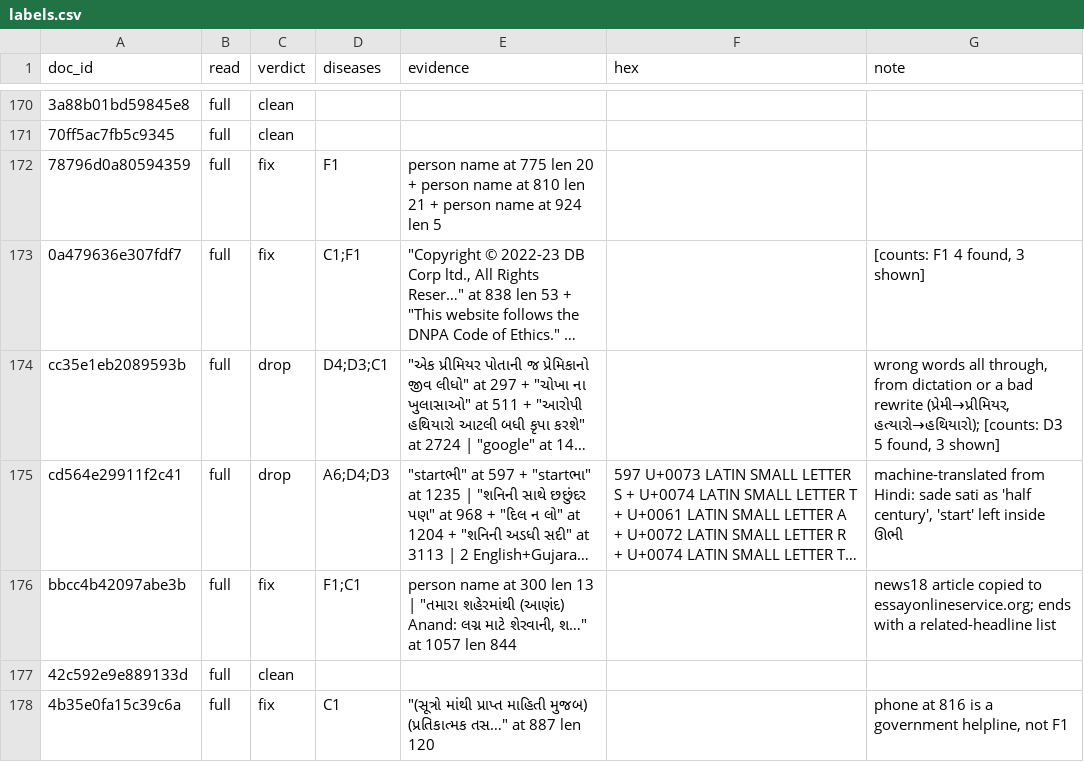
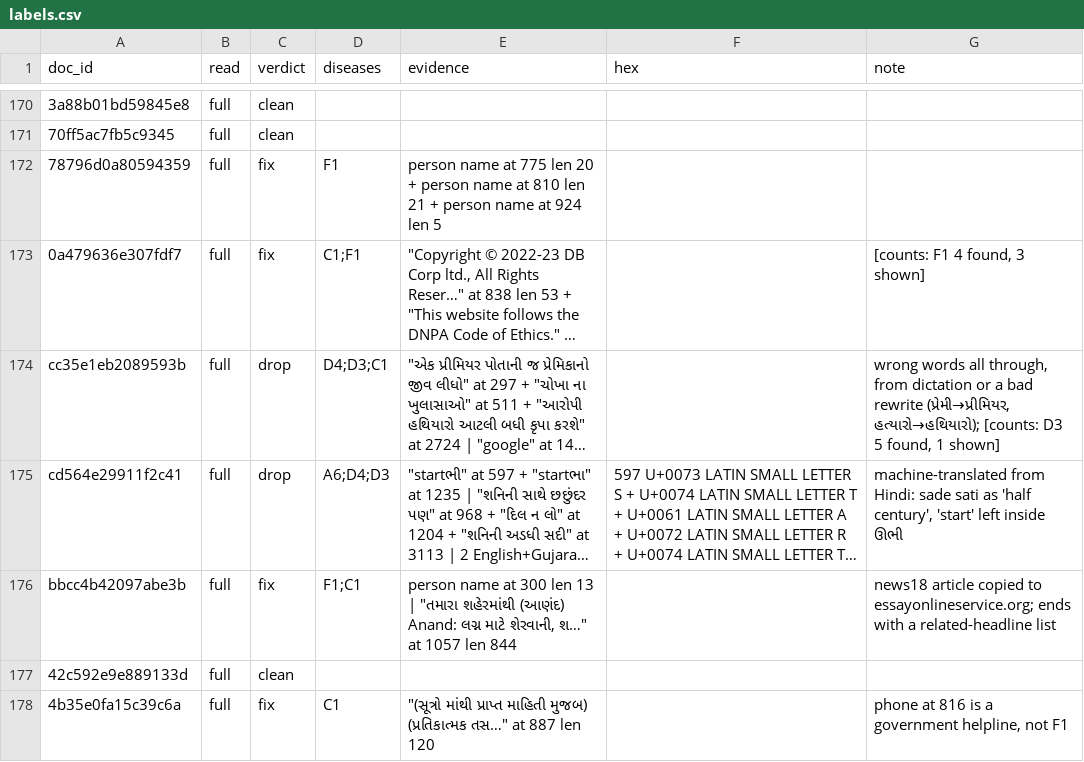
Before and after one commit to Nisarg189/era-v5-lab, a CSV file: diagnosis/submissions/ind-gu-fw2/Nisarg189/labels.csv, drawn as a sheet; only a part is shown, gaps mark what is left out; long unchanged cells end in …; the diff covers the shown part only; the diff names each change by its address in the sheet, - before the commit and + after, or states it on an @@ line.

Commit message:
diagnosis: ind-gu-fw2 Nisarg189 count notes and harm-test wrappers
labels.csv: add the full count to the note in 42 rows that show fewer
examples than were found, so the totals match medicine.md.
medicine.md: add _adapt and a medicine_<code>(doc) wrapper per section
that returns (action, new_text), the format of the Data A harm test.
No rule logic changes.

```diff
--- a/diagnosis/submissions/ind-gu-fw2/Nisarg189/labels.csv
+++ b/diagnosis/submissions/ind-gu-fw2/Nisarg189/labels.csv
-G174 (note): …5 found, 3 shown]
+G174 (note): …5 found, 1 shown]
```
Also changed, not shown: 41 edited cells elsewhere in this file, 1 other file.
